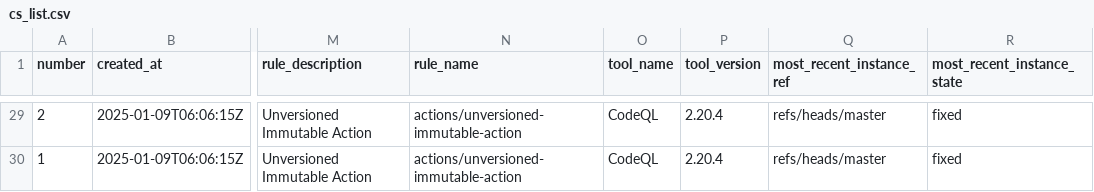
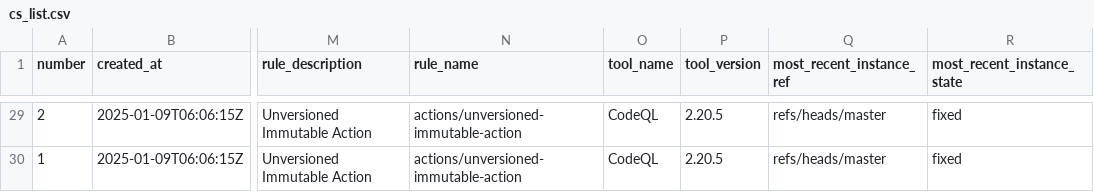
Before and after one commit to davidkhala/ci-cd-utils, a CSV file: .github/security/cs_list.csv, drawn as a sheet; only a part is shown, gaps mark what is left out; the diff covers the shown part only; the diff names each change by its address in the sheet, - before the commit and + after, or states it on an @@ line.

```diff
--- a/.github/security/cs_list.csv
+++ b/.github/security/cs_list.csv
-P29:P30 (tool_version): 2.20.4
+P29:P30 (tool_version): 2.20.5
```
Also changed, not shown: 78 edited cells elsewhere in this file.
